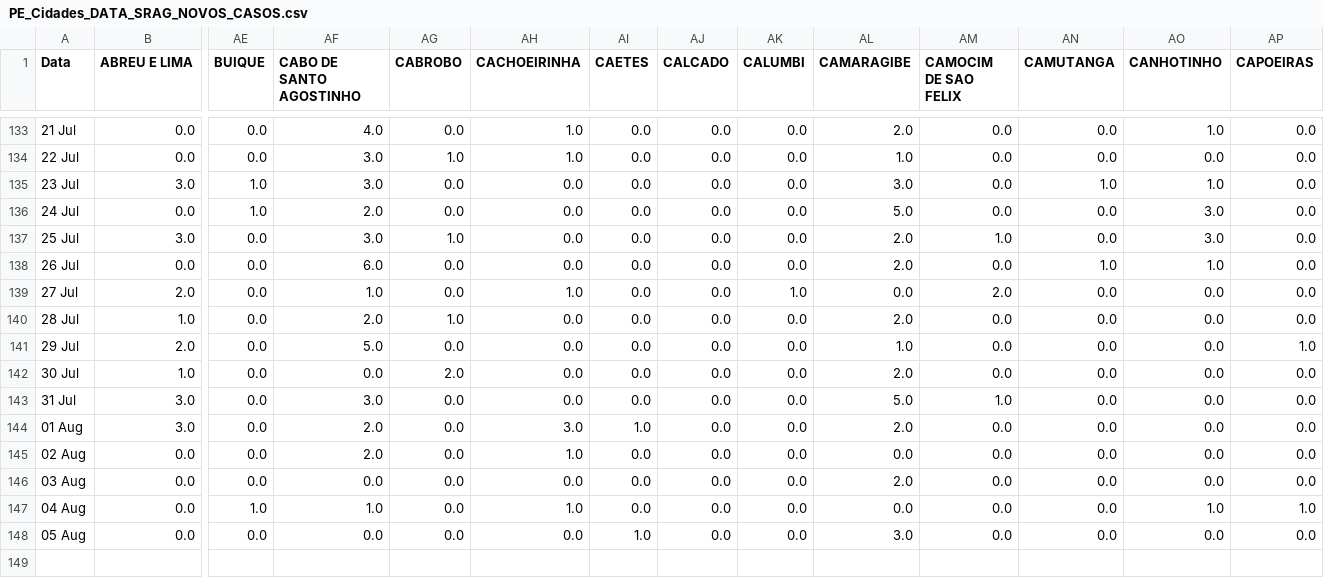
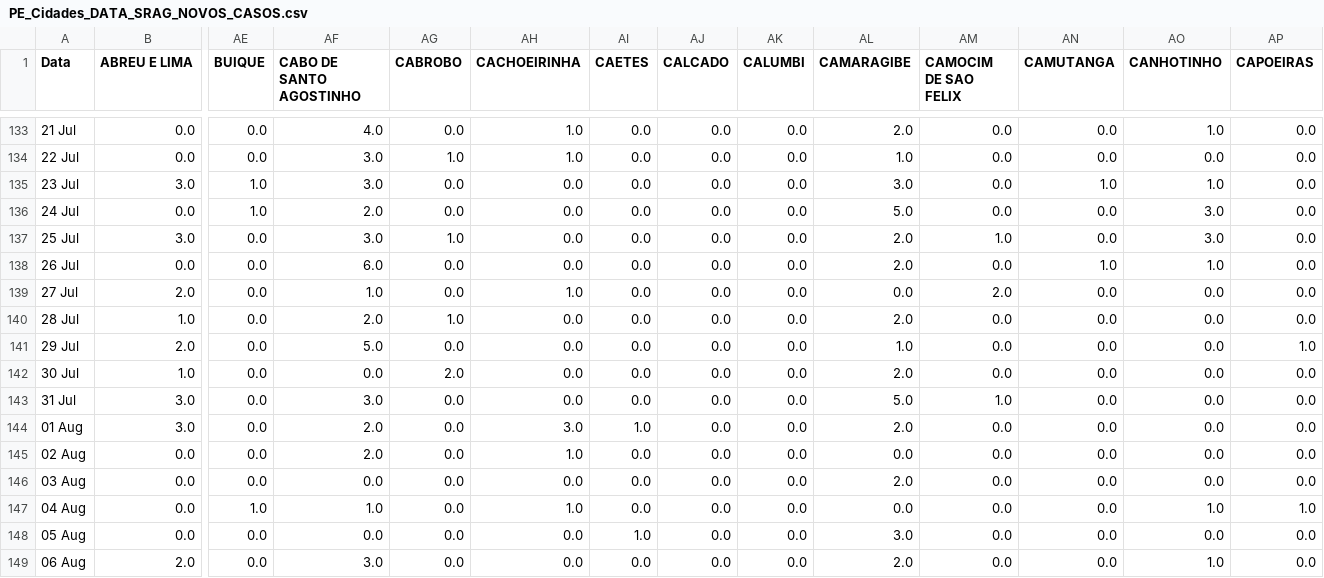
Before and after one commit to JTeodomiro/covid19PE, a CSV file: Novos_Casos/PE_Cidades_DATA_SRAG_NOVOS_CASOS.csv, drawn as a sheet; only a part is shown, gaps mark what is left out; rows hold the shown columns only; the diff names each change by its address in the sheet, - before the commit and + after, or states it on an @@ line.

```diff
--- a/Novos_Casos/PE_Cidades_DATA_SRAG_NOVOS_CASOS.csv
+++ b/Novos_Casos/PE_Cidades_DATA_SRAG_NOVOS_CASOS.csv
-AK139 (CALUMBI): 1.0
+AK139 (CALUMBI): 0.0
+row 149: 06 Aug | 2.0 | 0.0 | 3.0 | 0.0 | 0.0 | 0.0 | 0.0 | 0.0 | 2.0 | 0.0 | 0.0 | 1.0 | 0.0
```
Also changed, not shown: Novos_Casos/Obitos_PE_Cidades_NOVOS_CASOS.csv, Novos_Casos/PE_Cidades_DATA_Leve_NOVOS_CASOS.csv, 1 other file.
